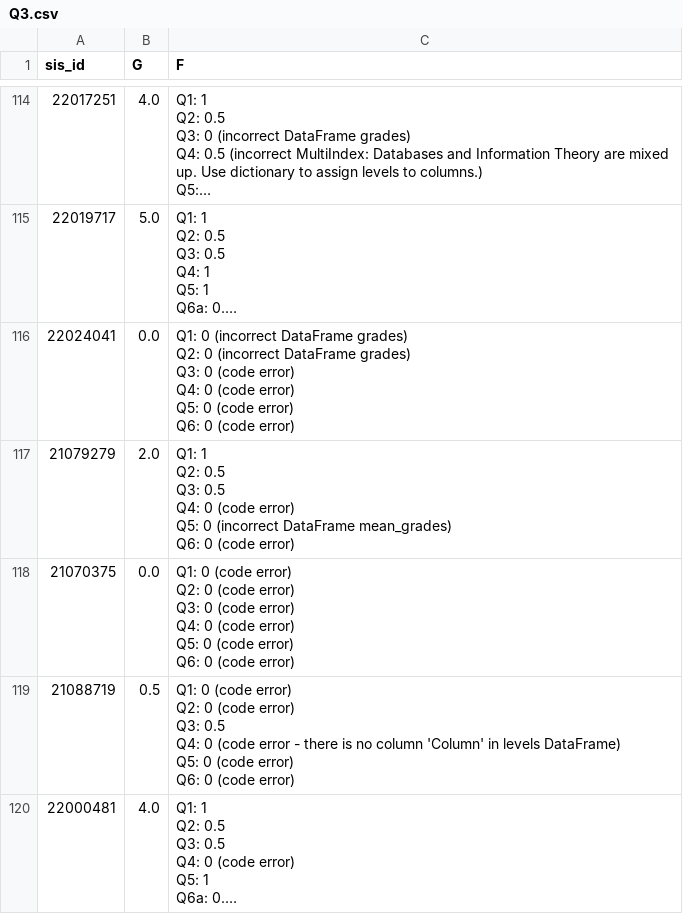
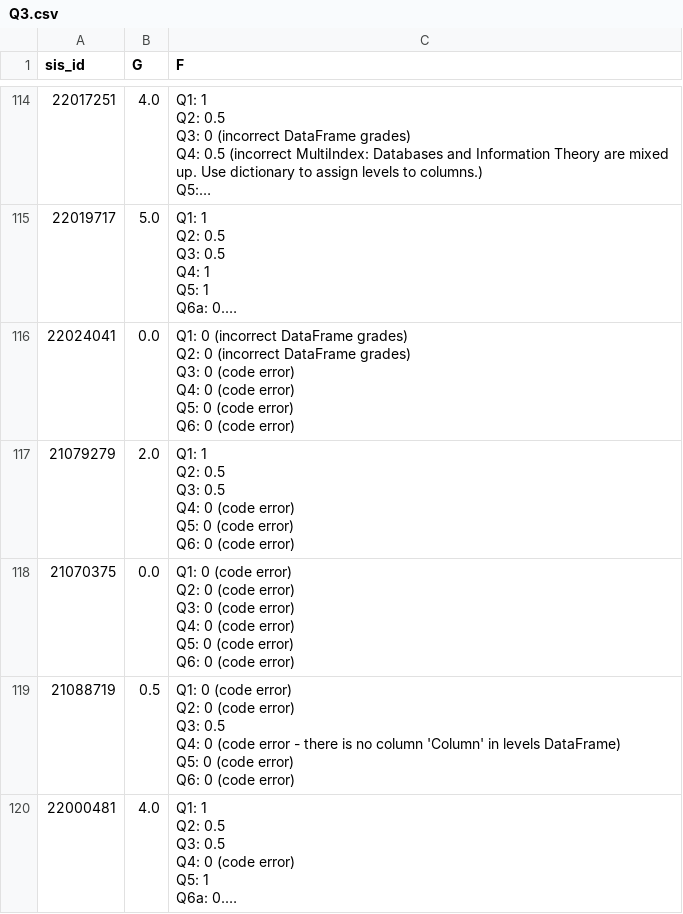
Before and after one commit to uqglmn/dhv, a CSV file: q3/Q3.csv, drawn as a sheet; only a part is shown, gaps mark what is left out; long unchanged cells end in …; the diff covers the shown part only.

```diff
--- a/q3/Q3.csv
+++ b/q3/Q3.csv
@@ -861,9 +861,9 @@ Q6: 0 (code error)
 "
-21079279,2.0,"Q1: 1
-Q2: 0.5
-Q3: 0.5
-Q4: 0 (code error)
-Q5: 0 (incorrect DataFrame mean_grades)
-Q6: 0 (code error)
-"
+21079279,2.0,"Q1: 1
+Q2: 0.5
+Q3: 0.5
+Q4: 0 (code error)
+Q5: 0 (code error)
+Q6: 0 (code error)
+"
 21070375,0.0,"Q1: 0 (code error)
```
Also changed, not shown: 17 edited cells elsewhere in this file.
